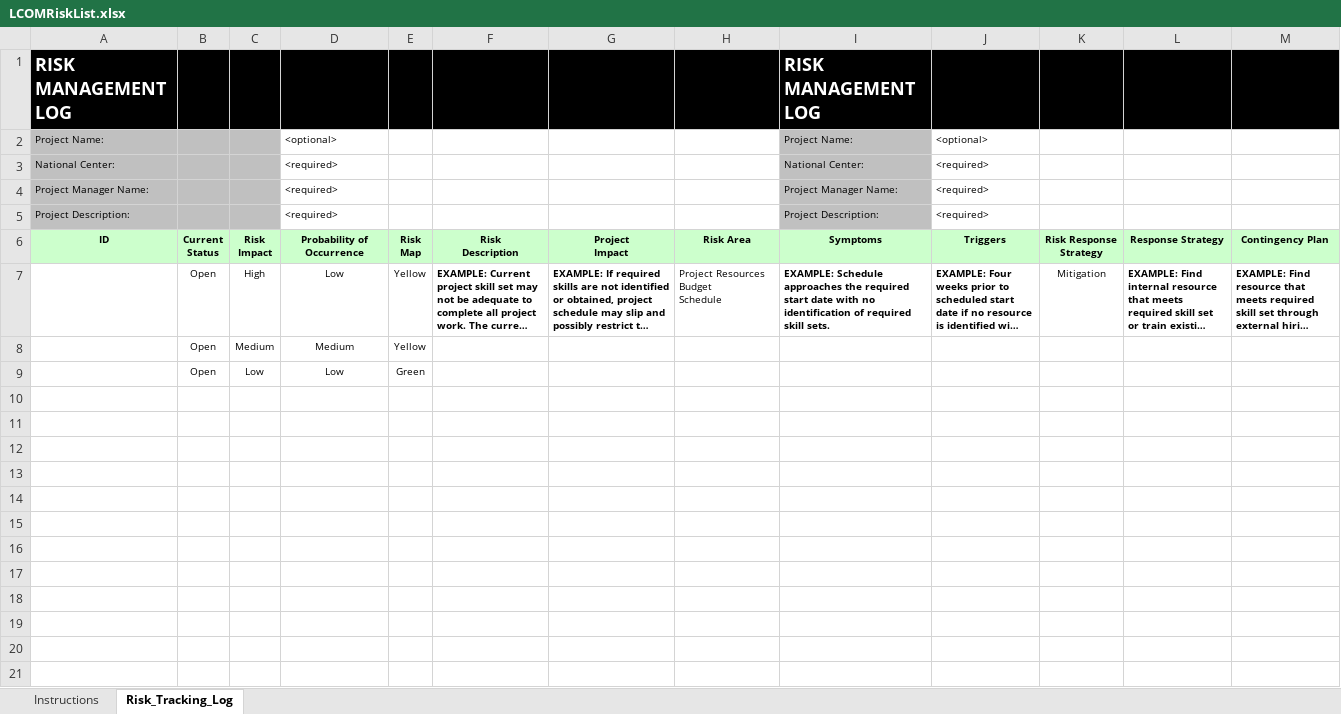
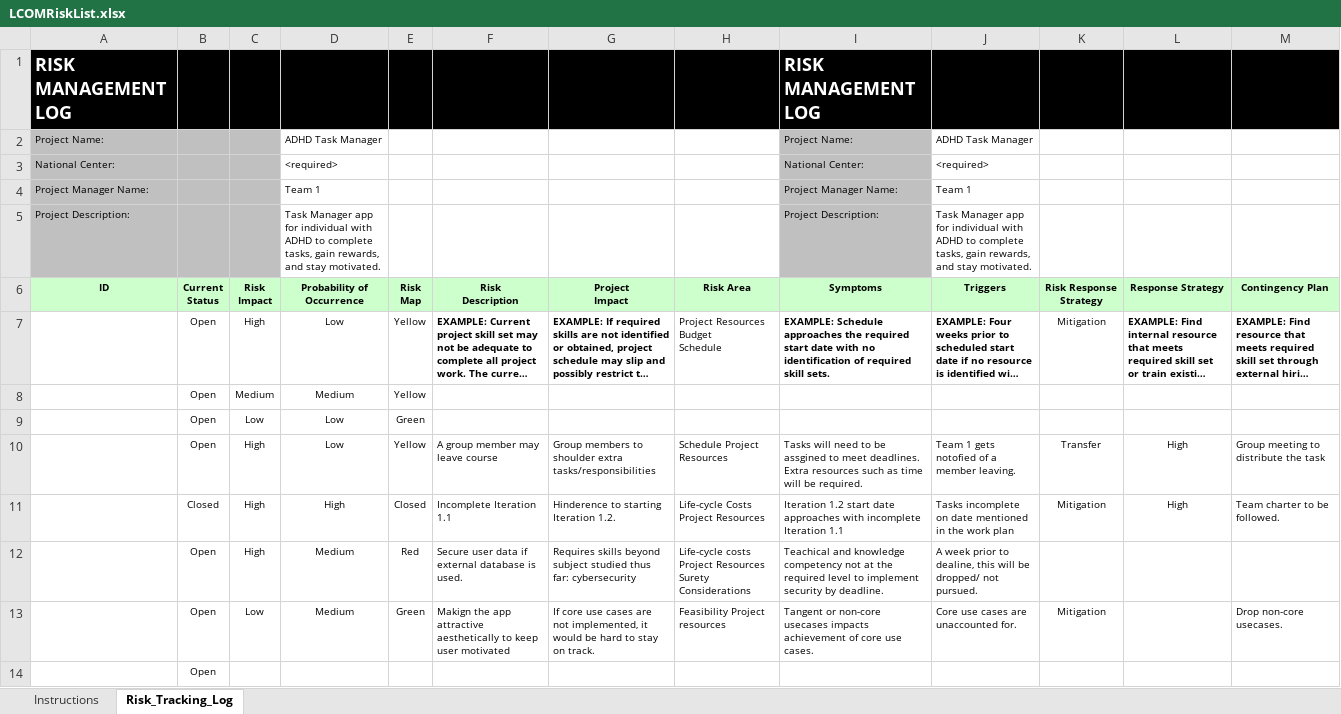
Before and after one commit to commet003/ITC303-9-Team1-Project, an Excel workbook: LCOM Documents/Iteration2/LCOMRiskList.xlsx, sheet Risk_Tracking_Log, drawn as a sheet; long unchanged cells end in …; values as stored, in another font and other column widths than the file's, no borders; conditional formats not drawn; the diff names each change by its address in the sheet, - before the commit and + after, or states it on an @@ line.

Commit message:
Added few things to risk list.

```diff
--- a/LCOM Documents/Iteration2/LCOMRiskList.xlsx (sheet Risk_Tracking_Log)
+++ b/LCOM Documents/Iteration2/LCOMRiskList.xlsx (sheet Risk_Tracking_Log)
-D2 (Probability of Occurrence): <optional>
+D2 (Probability of Occurrence): ADHD Task Manager
-J2 (Triggers): <optional>
+J2 (Triggers): ADHD Task Manager
-D4 (Probability of Occurrence): <required>
+D4 (Probability of Occurrence): Team 1
-J4 (Triggers): <required>
+J4 (Triggers): Team 1
-D5 (Probability of Occurrence): <required>
+D5 (Probability of Occurrence): Task Manager app for individual with ADHD to complete tasks, gain rewards, and stay motivated.
-J5 (Triggers): <required>
+J5 (Triggers): Task Manager app for individual with ADHD to complete tasks, gain rewards, and stay motivated.
+row 10:  | Open | High | Low | Yellow | A group member may leave course | Group members to shoulder extra tasks/responsibilities | Schedule Project Resources | Tasks will need to be assgined to meet deadlines. Extra resources such as time will be required. | Team 1 gets notofied of a member leaving. | Transfer | High | Group meeting to distribute the task
+row 11:  | Closed | High | High | Closed | Incomplete Iteration 1.1 | Hinderence to starting Iteration 1.2. | Life-cycle Costs Project Resources | Iteration 1.2 start date approaches with incomplete Iteration 1.1 | Tasks incomplete on date mentioned in the work plan | Mitigation | High | Team charter to be followed.
+row 12:  | Open | High | Medium | Red | Secure user data if external database is used. | Requires skills beyond subject studied thus far: cybersecurity | Life-cycle costs Project Resources Surety Considerations | Teachical and knowledge competency not at the required level to implement security by deadline. | A week prior to dealine, this will be dropped/ not pursued.
+row 13:  | Open | Low | Medium | Green | Makign the app attractive aesthetically to keep user motivated | If core use cases are not implemented, it would be hard to stay on track. | Feasibility Project resources | Tangent or non-core usecases impacts achievement of core use cases. | Core use cases are unaccounted for. | Mitigation |  | Drop non-core usecases.
+row 14:  | Open
```
